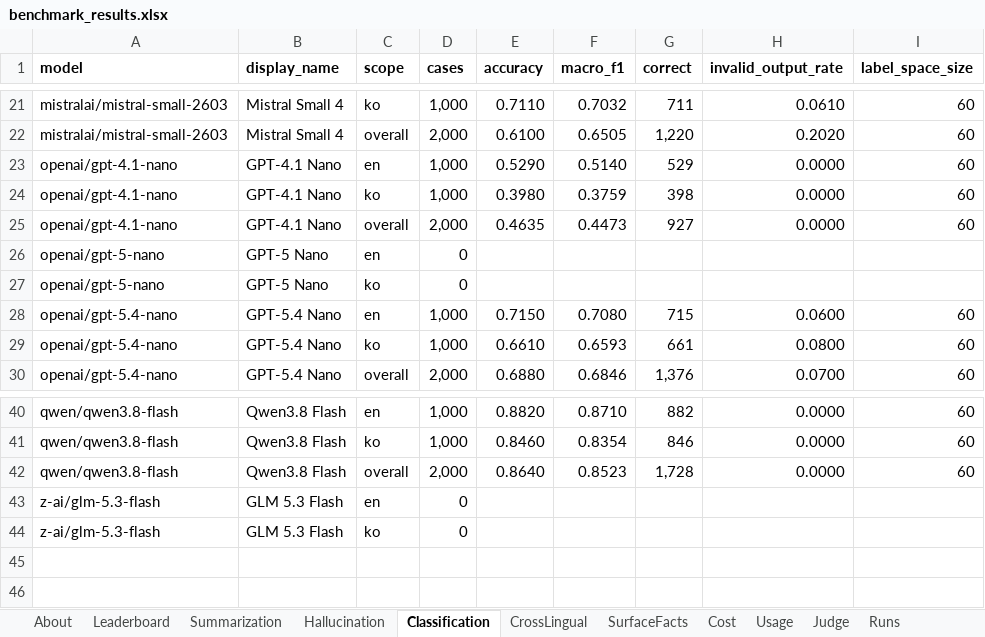
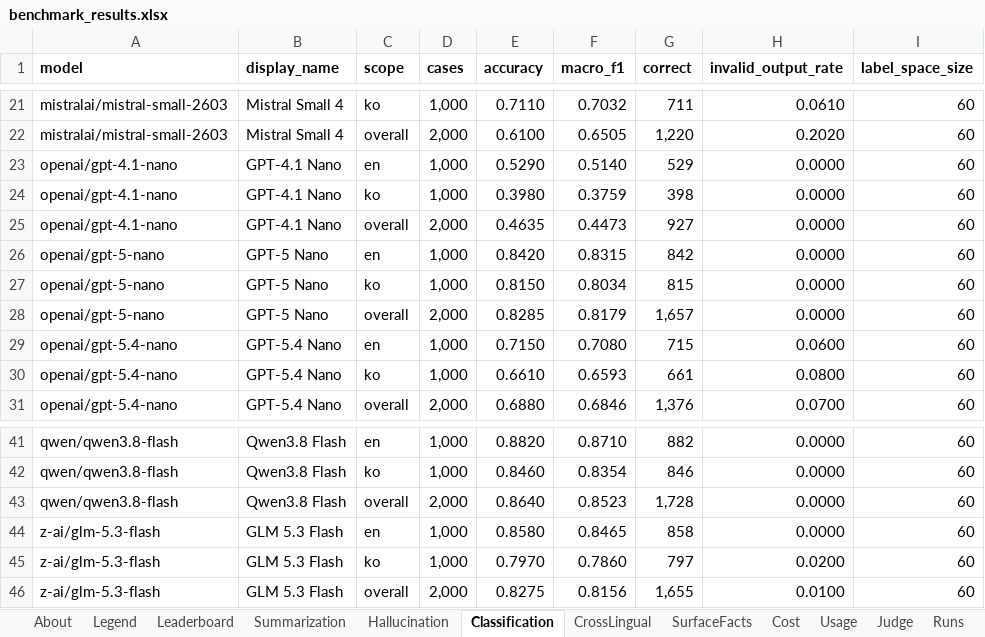
Before and after one commit to jclab-joseph/llm-summary-and-classification-benchmark, an Excel workbook: results/benchmark_results.xlsx, sheet Classification, drawn as a sheet; only a part is shown, gaps mark what is left out; values as stored, in another font and other column widths than the file's, no borders; addresses are those after the commit; the diff names each change by its address in the sheet, - before the commit and + after, or states it on an @@ line.

```diff
--- a/results/benchmark_results.xlsx (sheet Classification)
+++ b/results/benchmark_results.xlsx (sheet Classification)
+sheet tab: Legend
-D26:D27 (cases): 0
+D26:D27 (cases): 1,000
-E26 (accuracy): (empty)
+E26 (accuracy): 0.8420
-F26 (macro_f1): (empty)
+F26 (macro_f1): 0.8315
-G26 (correct): (empty)
+G26 (correct): 842
-H26:H27 (invalid_output_rate): (empty)
+H26:H27 (invalid_output_rate): 0.0000
-I26:I27 (label_space_size): (empty)
+I26:I27 (label_space_size): 60
-E27 (accuracy): (empty)
+E27 (accuracy): 0.8150
-F27 (macro_f1): (empty)
+F27 (macro_f1): 0.8034
-G27 (correct): (empty)
+G27 (correct): 815
+row 28: openai/gpt-5-nano | GPT-5 Nano | overall | 2,000 | 0.8285 | 0.8179 | 1,657 | 0.0000 | 60
-D44:D45 (cases): 0
+D44:D45 (cases): 1,000
-E44 (accuracy): (empty)
+E44 (accuracy): 0.8580
-F44 (macro_f1): (empty)
+F44 (macro_f1): 0.8465
-G44 (correct): (empty)
+G44 (correct): 858
-H44 (invalid_output_rate): (empty)
+H44 (invalid_output_rate): 0.0000
-I44:I45 (label_space_size): (empty)
+I44:I45 (label_space_size): 60
-E45 (accuracy): (empty)
+E45 (accuracy): 0.7970
-F45 (macro_f1): (empty)
+F45 (macro_f1): 0.7860
-G45 (correct): (empty)
+G45 (correct): 797
-H45 (invalid_output_rate): (empty)
+H45 (invalid_output_rate): 0.0200
+row 46: z-ai/glm-5.3-flash | GLM 5.3 Flash | overall | 2,000 | 0.8275 | 0.8156 | 1,655 | 0.0100 | 60
```
Also changed, not shown: sheet Leaderboard, sheet Hallucination, sheet SurfaceFacts, sheet Summarization, sheet CrossLingual, sheet Cost, 3 more sheets, 5 other files.
